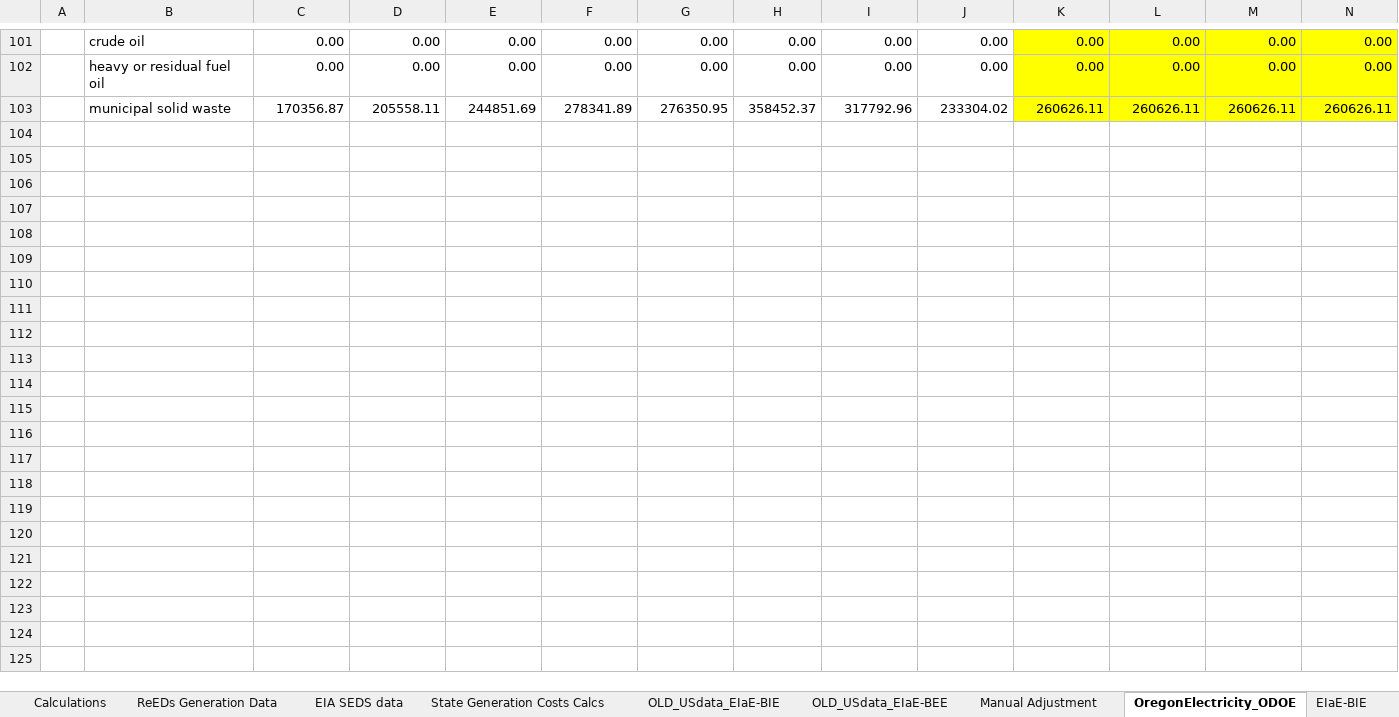
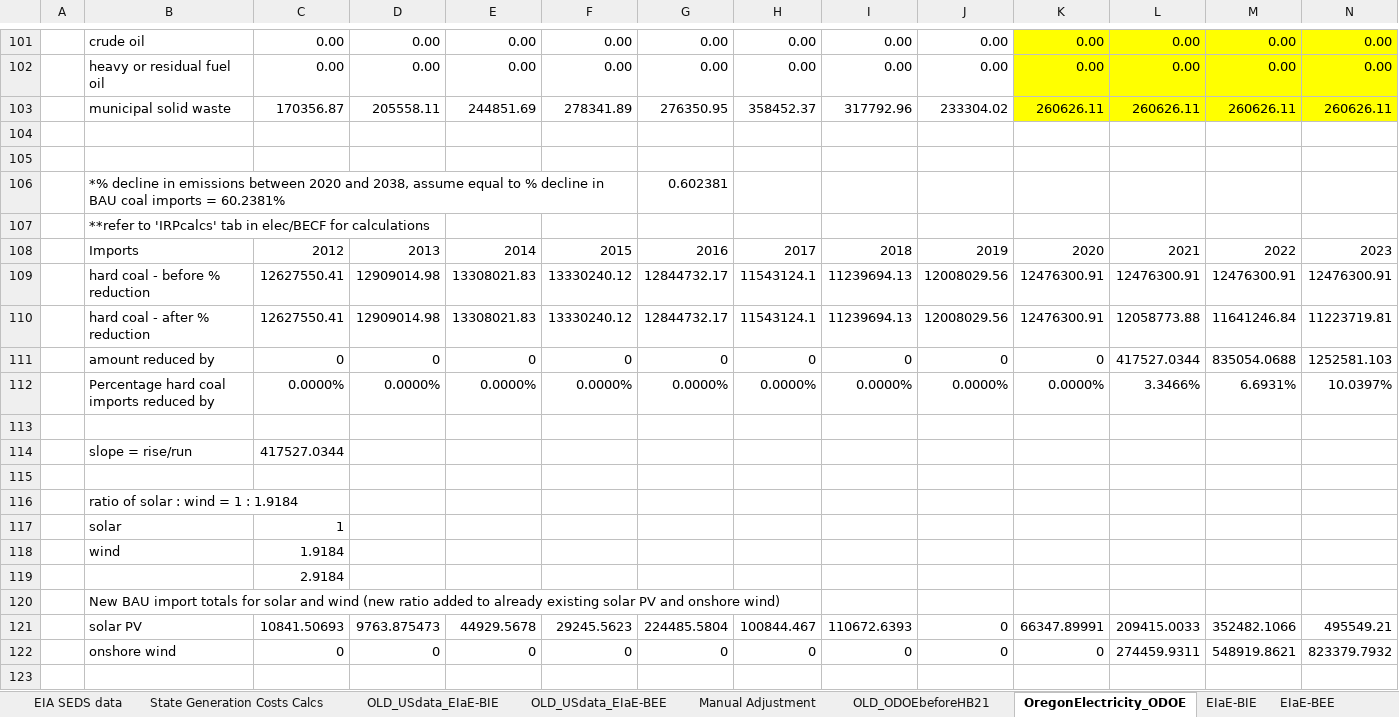
Before and after one commit to EnergyInnovation/eps-oregon, an Excel workbook: InputData/elec/EIaE/Elec Imports and Exports.xlsx, sheet OregonElectricity_ODOE, drawn as a sheet; only a part is shown, gaps mark what is left out; values as stored, in another font and other column widths than the file's, no borders; rows hold the shown columns only; the diff covers the shown part only; the diff names each change by its address in the sheet, - before the commit and + after, or states it on an @@ line.

Commit message:
HB2021 Two Scenarios - Coal Import Reduction alone and also with Wind and Solar Imports Added, edits to elec/EIaE for scenarios

```diff
--- a/InputData/elec/EIaE/Elec Imports and Exports.xlsx (sheet OregonElectricity_ODOE)
+++ b/InputData/elec/EIaE/Elec Imports and Exports.xlsx (sheet OregonElectricity_ODOE)
+sheet tab: OLD_ODOEbeforeHB21
+row 104: (empty)
+row 105: (empty)
+row 106:  | *% decline in emissions between 2020 and 2038, assume equal to % decline in BAU coal imports = 60.2381% |  |  |  |  | 0.602381
+row 107:  | **refer to 'IRPcalcs' tab in elec/BECF for calculations
+row 108:  | Imports | 2012 | 2013 | 2014 | 2015 | 2016 | 2017 | 2018 | 2019 | 2020 | 2021 | 2022 | 2023
+row 109:  | hard coal - before % reduction | 12627550.41 | 12909014.98 | 13308021.83 | 13330240.12 | 12844732.17 | 11543124.1 | 11239694.13 | 12008029.56 | 12476300.91 | 12476300.91 | 12476300.91 | 12476300.91
+row 110:  | hard coal - after % reduction | 12627550.41 | 12909014.98 | 13308021.83 | 13330240.12 | 12844732.17 | 11543124.1 | 11239694.13 | 12008029.56 | 12476300.91 | 12058773.88 | 11641246.84 | 11223719.81
+row 111:  | amount reduced by | 0 | 0 | 0 | 0 | 0 | 0 | 0 | 0 | 0 | 417527.0344 | 835054.0688 | 1252581.103
+row 112:  | Percentage hard coal imports reduced by | 0.0000% | 0.0000% | 0.0000% | 0.0000% | 0.0000% | 0.0000% | 0.0000% | 0.0000% | 0.0000% | 3.3466% | 6.6931% | 10.0397%
+row 113: (empty)
+row 114:  | slope = rise/run | 417527.0344
+row 115: (empty)
+row 116:  | ratio of solar : wind = 1 : 1.9184
+row 117:  | solar | 1
+row 118:  | wind | 1.9184
+row 119:  |  | 2.9184
+row 120:  | New BAU import totals for solar and wind (new ratio added to already existing solar PV and onshore wind)
+row 121:  | solar PV | 10841.50693 | 9763.875473 | 44929.5678 | 29245.5623 | 224485.5804 | 100844.467 | 110672.6393 | 0 | 66347.89991 | 209415.0033 | 352482.1066 | 495549.21
+row 122:  | onshore wind | 0 | 0 | 0 | 0 | 0 | 0 | 0 | 0 | 0 | 274459.9311 | 548919.8621 | 823379.7932
+row 123: (empty)
```
Also changed, not shown: 18 added rows elsewhere in this sheet, sheet EIaE-BIE, formulas that keep their value, InputData/CSV Export Tool.xlsm, 10 other files.
